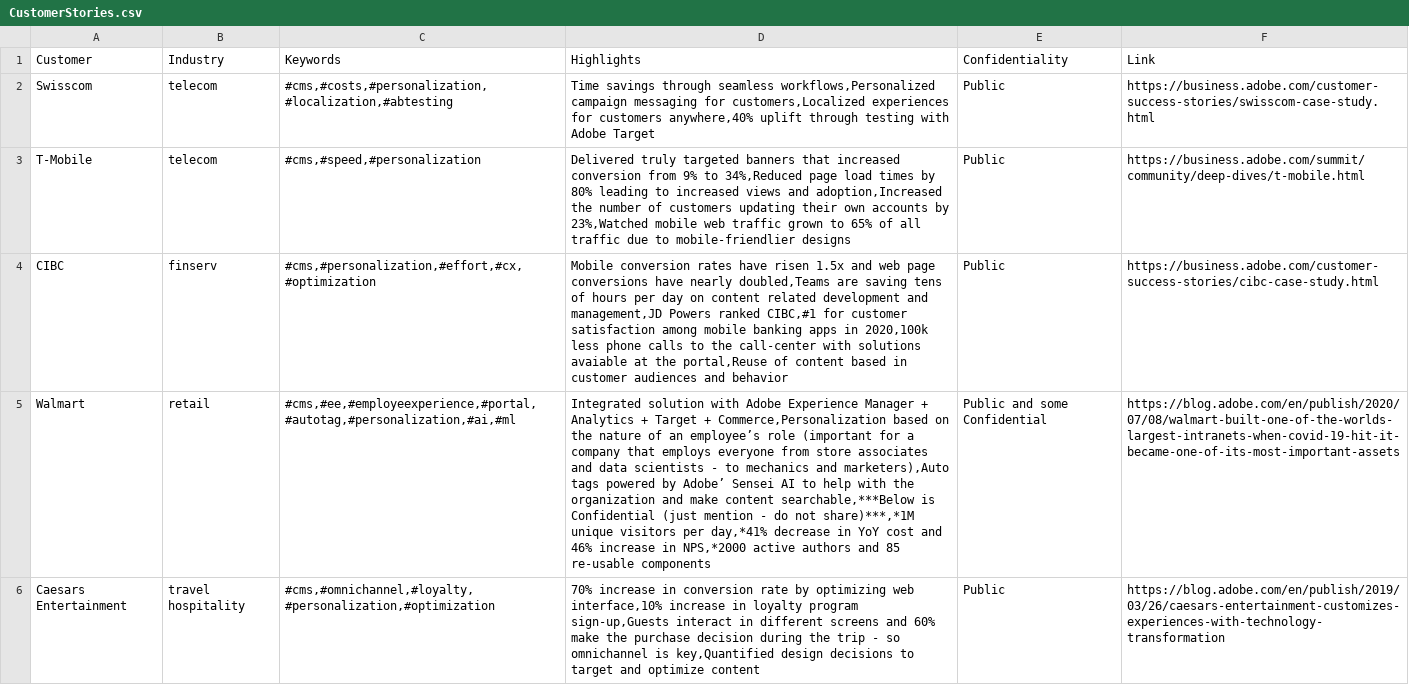
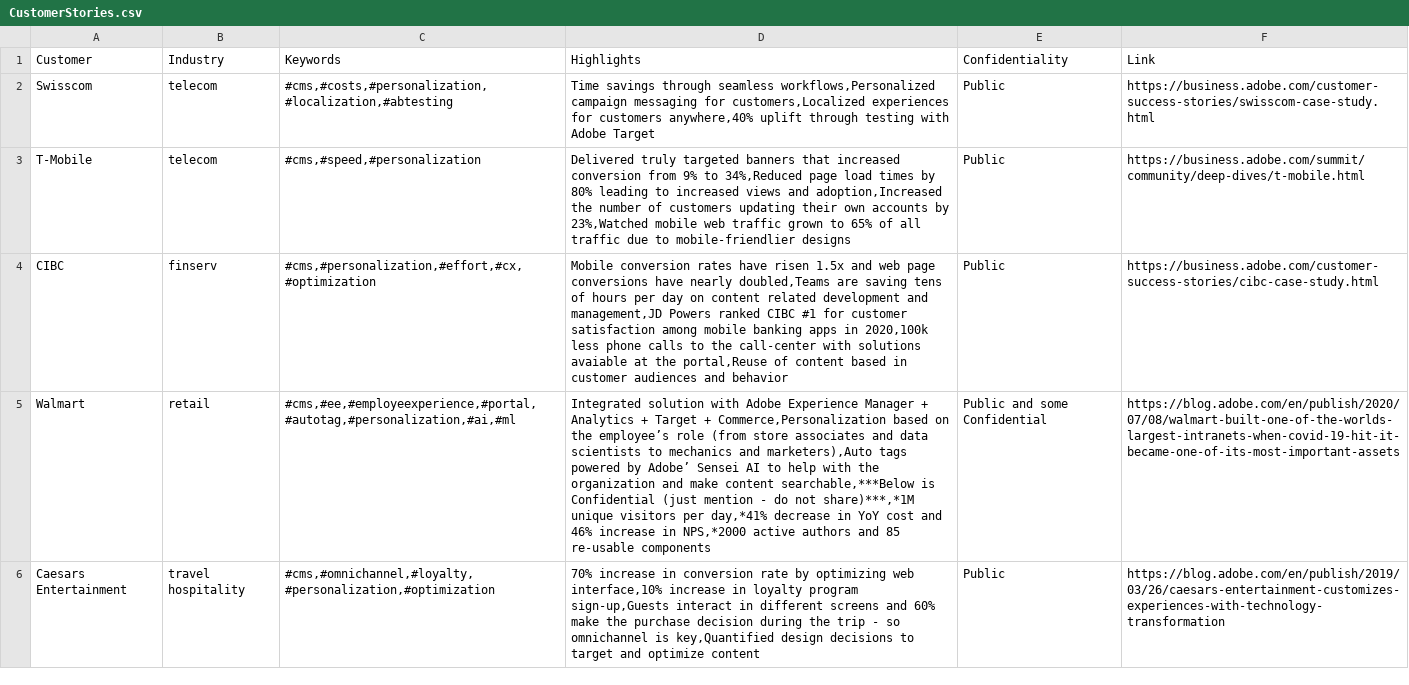
Before and after one commit to leoadobe/projectflash, a CSV file: CustomerStories.csv, drawn as a sheet; only a part is shown; the diff covers the shown part only; the diff names each change by its address in the sheet, - before the commit and + after, or states it on an @@ line.

Commit message:
update file

```diff
--- a/CustomerStories.csv
+++ b/CustomerStories.csv
-D4 (Highlights): …Powers ranked CIBC,#1 for customer…
+D4 (Highlights): …Powers ranked CIBC #1 for customer…
-D5 (Highlights): …on the nature of an employee’s role (important for a company that employs everyone from store associates and data scientists - to mechanics…
+D5 (Highlights): …on the employee’s role (from store associates and data scientists to mechanics…
```
Also changed, not shown: 2 edited cells elsewhere in this file.
